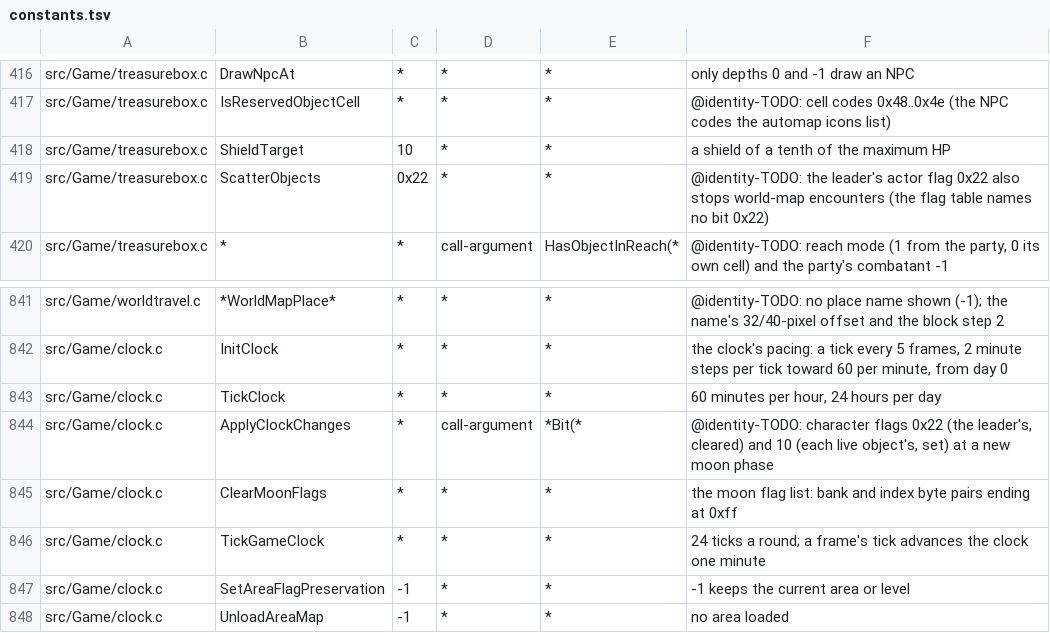
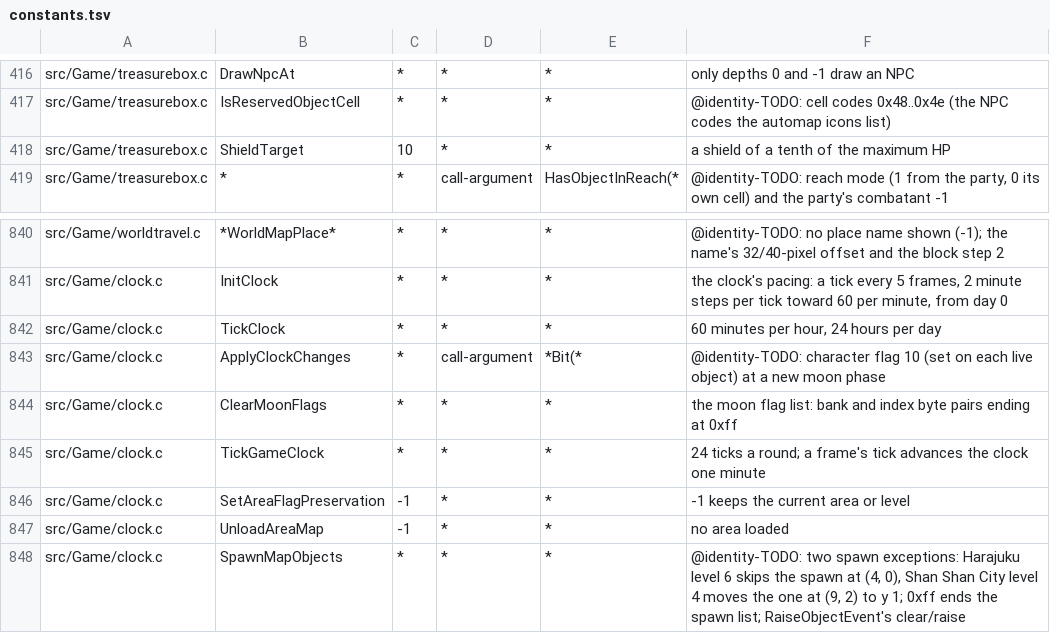
Before and after one commit to sushi-shi/giten-decomp, a TSV file: config/constants.tsv, drawn as a sheet; only a part is shown, gaps mark what is left out; the shorter side is filled out with more unchanged rows.

Commit message:
match: recover Estoma actor flag

```diff
--- a/config/constants.tsv
+++ b/config/constants.tsv
@@ -418,3 +418,2 @@ src/Game/treasurebox.c	IsReservedObjectCell	*	*	*	@identity-TODO: cell codes 0x4
 src/Game/treasurebox.c	ShieldTarget	10	*	*	a shield of a tenth of the maximum HP
-src/Game/treasurebox.c	ScatterObjects	0x22	*	*	@identity-TODO: the leader's actor flag 0x22 also stops world-map encounters (the flag table names no bit 0x22)
 src/Game/treasurebox.c	*	*	call-argument	HasObjectInReach(*	@identity-TODO: reach mode (1 from the party, 0 its own cell) and the party's combatant -1
@@ -843,3 +842,3 @@ src/Game/clock.c	InitClock	*	*	*	the clock's pacing: a tick every 5 frames, 2 mi
 src/Game/clock.c	TickClock	*	*	*	60 minutes per hour, 24 hours per day
-src/Game/clock.c	ApplyClockChanges	*	call-argument	*Bit(*	@identity-TODO: character flags 0x22 (the leader's, cleared) and 10 (each live object's, set) at a new moon phase
+src/Game/clock.c	ApplyClockChanges	*	call-argument	*Bit(*	@identity-TODO: character flag 10 (set on each live object) at a new moon phase
 src/Game/clock.c	ClearMoonFlags	*	*	*	the moon flag list: bank and index byte pairs ending at 0xff
```
Also changed, not shown: 5 other files.
